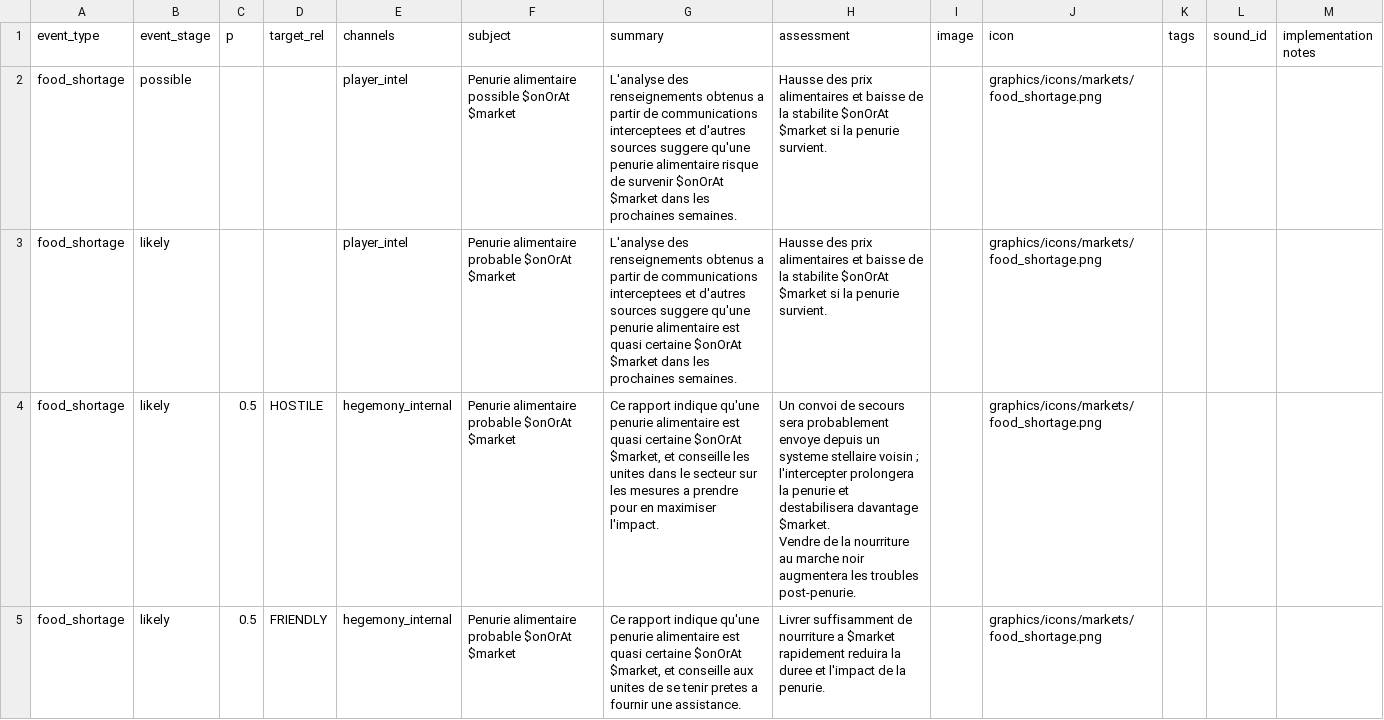
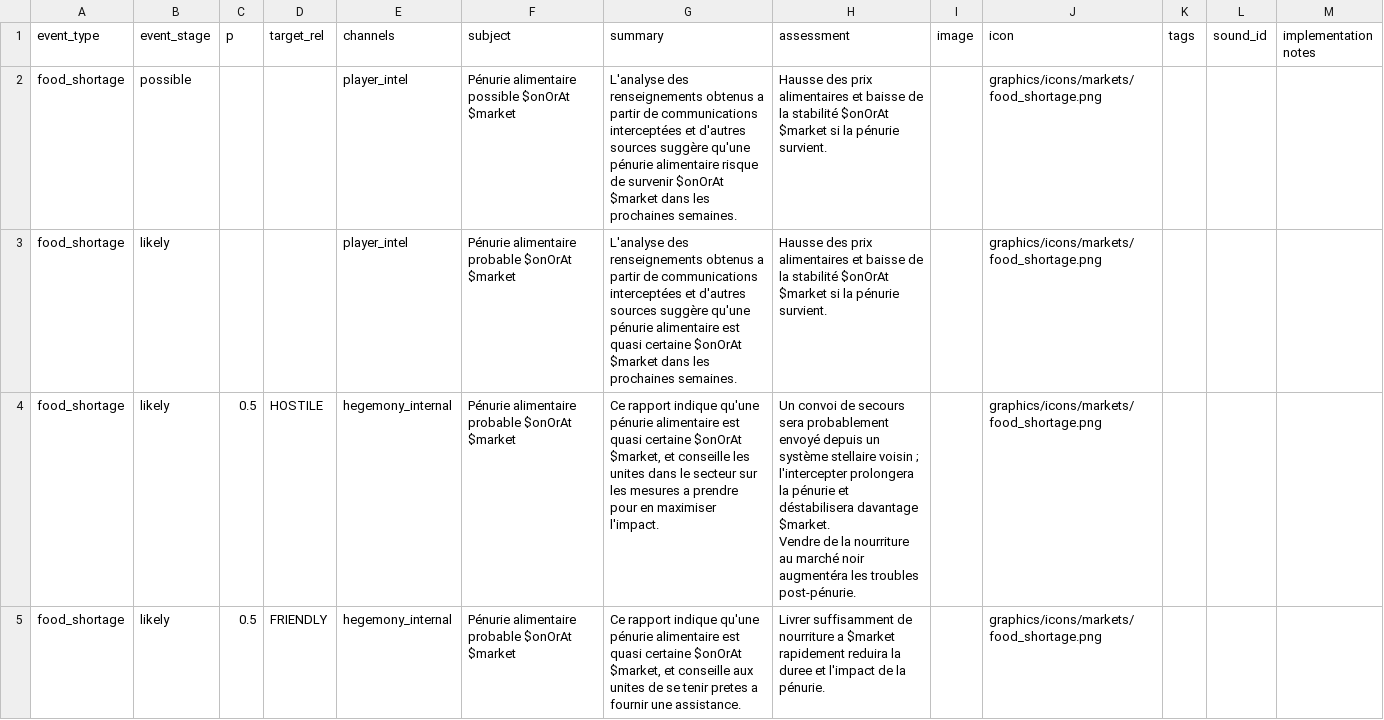
Before and after one commit to mipsou/starsector_lang_pack_fr, a CSV file: data/campaign/reports.csv, drawn as a sheet; only a part is shown; the diff covers the shown part only.

```diff
--- a/data/campaign/reports.csv
+++ b/data/campaign/reports.csv
@@ -1,7 +1,7 @@
 event_type,event_stage,p,target_rel,channels,subject,summary,assessment,image,icon,tags,sound_id,implementation notes
-food_shortage,possible,,,player_intel,Penurie alimentaire possible $onOrAt $market,L'analyse des renseignements obtenus a partir de communications interceptees et d'autres sources suggere qu'une penurie alimentaire risque de survenir $onOrAt $market dans les prochaines semaines.,Hausse des prix alimentaires et baisse de la stabilite $onOrAt $market si la penurie survient.,,graphics/icons/markets/food_shortage.png,,,
-food_shortage,likely,,,player_intel,Penurie alimentaire probable $onOrAt $market,L'analyse des renseignements obtenus a partir de communications interceptees et d'autres sources suggere qu'une penurie alimentaire est quasi certaine $onOrAt $market dans les prochaines semaines.,Hausse des prix alimentaires et baisse de la stabilite $onOrAt $market si la penurie survient.,,graphics/icons/markets/food_shortage.png,,,
-food_shortage,likely,0.5,HOSTILE,hegemony_internal,Penurie alimentaire probable $onOrAt $market,"Ce rapport indique qu'une penurie alimentaire est quasi certaine $onOrAt $market, et conseille les unites dans le secteur sur les mesures a prendre pour en maximiser l'impact.","Un convoi de secours sera probablement envoye depuis un systeme stellaire voisin ; l'intercepter prolongera la penurie et destabilisera davantage $market.
-
-Vendre de la nourriture au marche noir augmentera les troubles post-penurie.",,graphics/icons/markets/food_shortage.png,,,
-food_shortage,likely,0.5,FRIENDLY,hegemony_internal,Penurie alimentaire probable $onOrAt $market,"Ce rapport indique qu'une penurie alimentaire est quasi certaine $onOrAt $market, et conseille aux unites de se tenir pretes a fournir une assistance.",Livrer suffisamment de nourriture a $market rapidement reduira la duree et l'impact de la penurie.,,graphics/icons/markets/food_shortage.png,,,
+food_shortage,possible,,,player_intel,Pénurie alimentaire possible $onOrAt $market,L'analyse des renseignements obtenus a partir de communications interceptées et d'autres sources suggère qu'une pénurie alimentaire risque de survenir $onOrAt $market dans les prochaines semaines.,Hausse des prix alimentaires et baisse de la stabilité $onOrAt $market si la pénurie survient.,,graphics/icons/markets/food_shortage.png,,,
+food_shortage,likely,,,player_intel,Pénurie alimentaire probable $onOrAt $market,L'analyse des renseignements obtenus a partir de communications interceptées et d'autres sources suggère qu'une pénurie alimentaire est quasi certaine $onOrAt $market dans les prochaines semaines.,Hausse des prix alimentaires et baisse de la stabilité $onOrAt $market si la pénurie survient.,,graphics/icons/markets/food_shortage.png,,,
+food_shortage,likely,0.5,HOSTILE,hegemony_internal,Pénurie alimentaire probable $onOrAt $market,"Ce rapport indique qu'une pénurie alimentaire est quasi certaine $onOrAt $market, et conseille les unites dans le secteur sur les mesures a prendre pour en maximiser l'impact.","Un convoi de secours sera probablement envoyé depuis un système stellaire voisin ; l'intercepter prolongera la pénurie et déstabilisera davantage $market.
+
+Vendre de la nourriture au marché noir augmentéra les troubles post-pénurie.",,graphics/icons/markets/food_shortage.png,,,
+food_shortage,likely,0.5,FRIENDLY,hegemony_internal,Pénurie alimentaire probable $onOrAt $market,"Ce rapport indique qu'une pénurie alimentaire est quasi certaine $onOrAt $market, et conseille aux unites de se tenir pretes a fournir une assistance.",Livrer suffisamment de nourriture a $market rapidement reduira la duree et l'impact de la pénurie.,,graphics/icons/markets/food_shortage.png,,,
```
Also changed, not shown: 187 edited cells elsewhere in this file, data/campaign/commodities.csv, data/campaign/special_items.csv, 15 other files.
